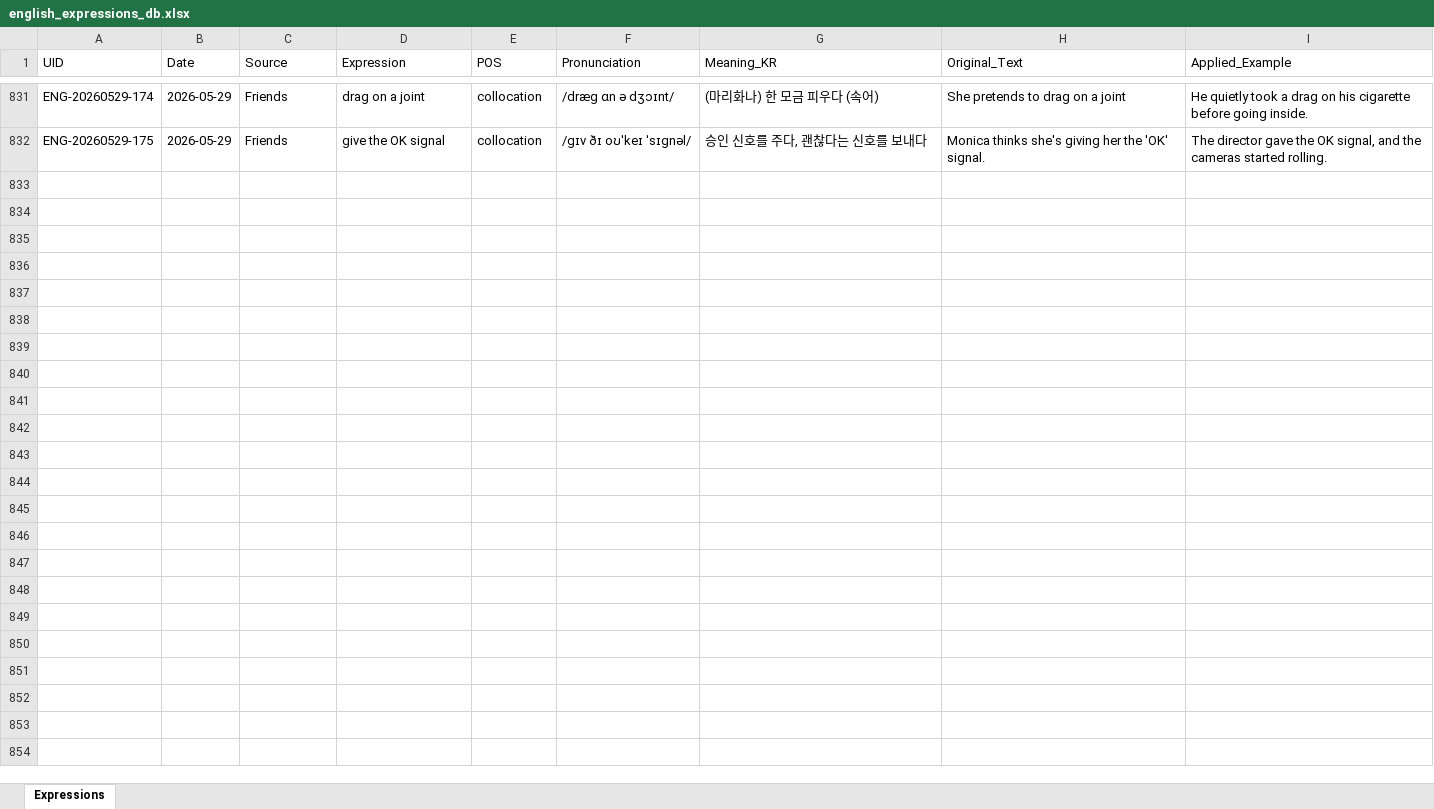
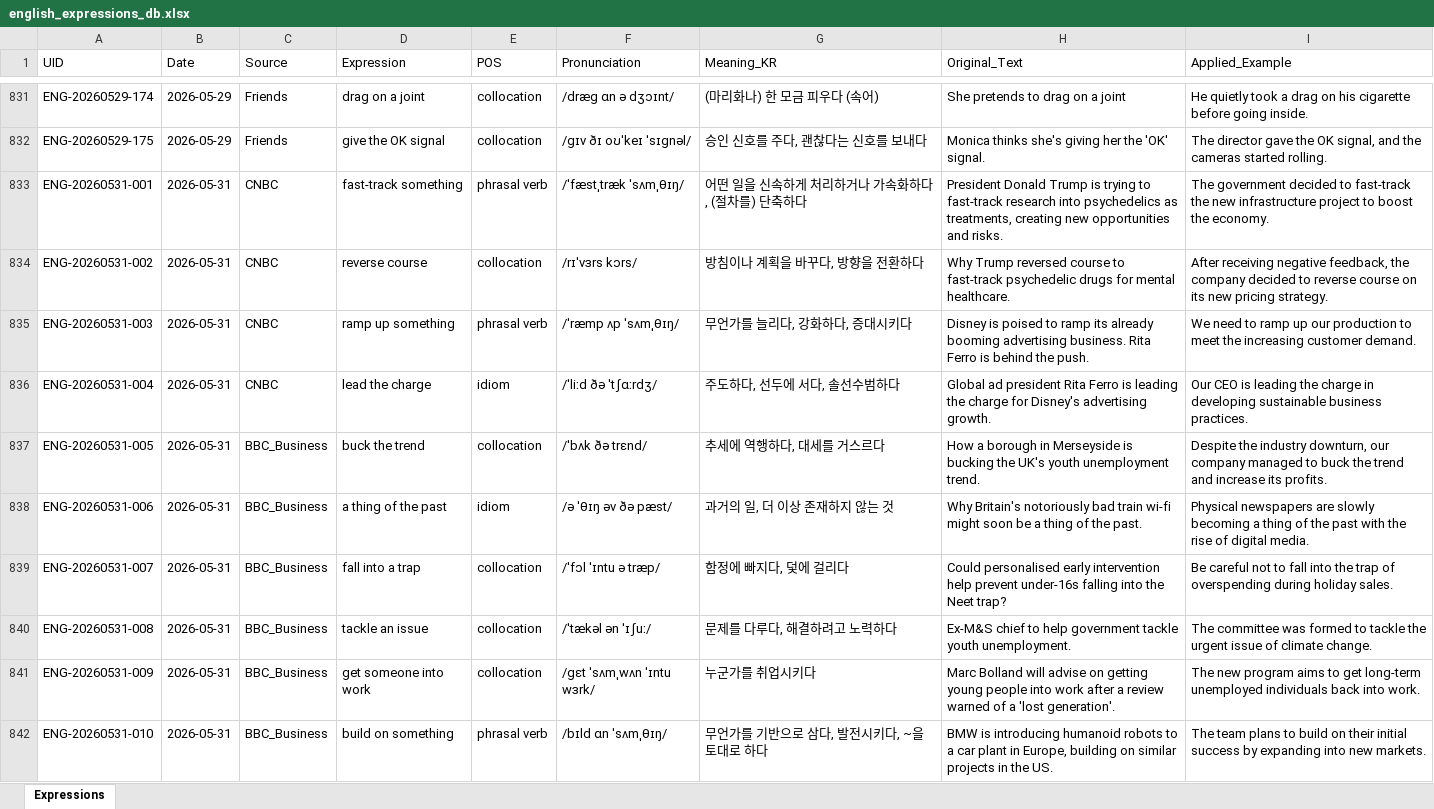
Before and after one commit to woodangtangtangAI/ENG-Expressions-Memorize, an Excel workbook: data/01_Database/english_expressions_db.xlsx, sheet Expressions, drawn as a sheet; only a part is shown, gaps mark what is left out; values as stored, in another font and other column widths than the file's, no borders; the diff covers the shown part only; the diff names each change by its address in the sheet, - before the commit and + after, or states it on an @@ line.

```diff
--- a/data/01_Database/english_expressions_db.xlsx (sheet Expressions)
+++ b/data/01_Database/english_expressions_db.xlsx (sheet Expressions)
+row 833: ENG-20260531-001 | 2026-05-31 | CNBC | fast-track something | phrasal verb | /ˈfæstˌtræk ˈsʌmˌθɪŋ/ | 어떤 일을 신속하게 처리하거나 가속화하다, (절차를) 단축하다 | President Donald Trump is trying to fast-track research into psychedelics as treatments, creating new opportunities and risks. | The government decided to fast-track the new infrastructure project to boost the economy.
+row 834: ENG-20260531-002 | 2026-05-31 | CNBC | reverse course | collocation | /rɪˈvɜrs kɔrs/ | 방침이나 계획을 바꾸다, 방향을 전환하다 | Why Trump reversed course to fast-track psychedelic drugs for mental healthcare. | After receiving negative feedback, the company decided to reverse course on its new pricing strategy.
+row 835: ENG-20260531-003 | 2026-05-31 | CNBC | ramp up something | phrasal verb | /ˈræmp ʌp ˈsʌmˌθɪŋ/ | 무언가를 늘리다, 강화하다, 증대시키다 | Disney is poised to ramp its already booming advertising business. Rita Ferro is behind the push. | We need to ramp up our production to meet the increasing customer demand.
+row 836: ENG-20260531-004 | 2026-05-31 | CNBC | lead the charge | idiom | /ˈliːd ðə ˈtʃɑːrdʒ/ | 주도하다, 선두에 서다, 솔선수범하다 | Global ad president Rita Ferro is leading the charge for Disney's advertising growth. | Our CEO is leading the charge in developing sustainable business practices.
+row 837: ENG-20260531-005 | 2026-05-31 | BBC_Business | buck the trend | collocation | /ˈbʌk ðə trɛnd/ | 추세에 역행하다, 대세를 거스르다 | How a borough in Merseyside is bucking the UK's youth unemployment trend. | Despite the industry downturn, our company managed to buck the trend and increase its profits.
+row 838: ENG-20260531-006 | 2026-05-31 | BBC_Business | a thing of the past | idiom | /ə ˈθɪŋ əv ðə pæst/ | 과거의 일, 더 이상 존재하지 않는 것 | Why Britain's notoriously bad train wi-fi might soon be a thing of the past. | Physical newspapers are slowly becoming a thing of the past with the rise of digital media.
+row 839: ENG-20260531-007 | 2026-05-31 | BBC_Business | fall into a trap | collocation | /ˈfɔl ˈɪntu ə træp/ | 함정에 빠지다, 덫에 걸리다 | Could personalised early intervention help prevent under-16s falling into the Neet trap? | Be careful not to fall into the trap of overspending during holiday sales.
+row 840: ENG-20260531-008 | 2026-05-31 | BBC_Business | tackle an issue | collocation | /ˈtækəl ən ˈɪʃuː/ | 문제를 다루다, 해결하려고 노력하다 | Ex-M&S chief to help government tackle youth unemployment. | The committee was formed to tackle the urgent issue of climate change.
+row 841: ENG-20260531-009 | 2026-05-31 | BBC_Business | get someone into work | collocation | /ɡɛt ˈsʌmˌwʌn ˈɪntu wɜrk/ | 누군가를 취업시키다 | Marc Bolland will advise on getting young people into work after a review warned of a 'lost generation'. | The new program aims to get long-term unemployed individuals back into work.
+row 842: ENG-20260531-010 | 2026-05-31 | BBC_Business | build on something | phrasal verb | /bɪld ɑn ˈsʌmˌθɪŋ/ | 무언가를 기반으로 삼다, 발전시키다, ~을 토대로 하다 | BMW is introducing humanoid robots to a car plant in Europe, building on similar projects in the US. | The team plans to build on their initial success by expanding into new markets.
```
Also changed, not shown: 87 added rows elsewhere in this sheet, 4 other files.
